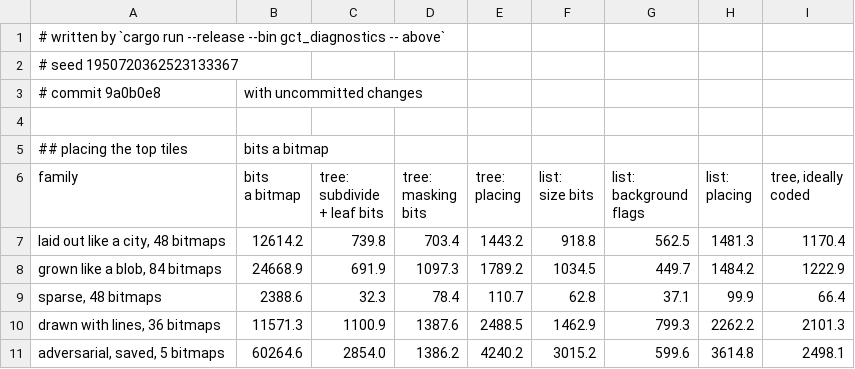
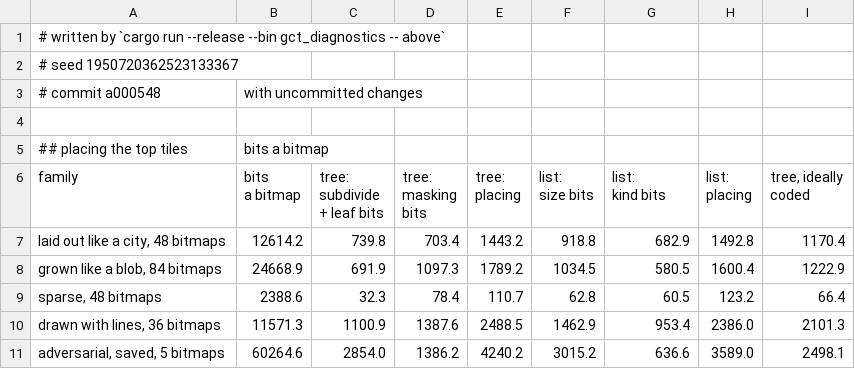
Before and after one commit to SlimiestSlimy/Civil-Egregore, a CSV file: measurements/above.csv, drawn as a sheet.

```diff
--- a/measurements/above.csv
+++ b/measurements/above.csv
@@ -2,21 +2,20 @@
 # seed 1950720362523133367
-# commit 9a0b0e8, with uncommitted changes
+# commit a000548, with uncommitted changes
 
 ## placing the top tiles, bits a bitmap
-family,"bits
-a bitmap","tree:
-subdivide
-+ leaf bits","tree:
-masking
-bits","tree:
-placing","list:
-size bits","list:
-background
-flags","list:
-placing","tree, ideally
-coded"
-"laid out like a city, 48 bitmaps",12614.2,739.8,703.4,1443.2,918.8,562.5,1481.3,1170.4
-"grown like a blob, 84 bitmaps",24668.9,691.9,1097.3,1789.2,1034.5,449.7,1484.2,1222.9
-"sparse, 48 bitmaps",2388.6,32.3,78.4,110.7,62.8,37.1,99.9,66.4
-"drawn with lines, 36 bitmaps",11571.3,1100.9,1387.6,2488.5,1462.9,799.3,2262.2,2101.3
-"adversarial, saved, 5 bitmaps",60264.6,2854.0,1386.2,4240.2,3015.2,599.6,3614.8,2498.1
+family,"bits
+a bitmap","tree:
+subdivide
++ leaf bits","tree:
+masking
+bits","tree:
+placing","list:
+size bits","list:
+kind bits","list:
+placing","tree, ideally
+coded"
+"laid out like a city, 48 bitmaps",12614.2,739.8,703.4,1443.2,918.8,682.9,1492.8,1170.4
+"grown like a blob, 84 bitmaps",24668.9,691.9,1097.3,1789.2,1034.5,580.5,1600.4,1222.9
+"sparse, 48 bitmaps",2388.6,32.3,78.4,110.7,62.8,60.5,123.2,66.4
+"drawn with lines, 36 bitmaps",11571.3,1100.9,1387.6,2488.5,1462.9,953.4,2386.0,2101.3
+"adversarial, saved, 5 bitmaps",60264.6,2854.0,1386.2,4240.2,3015.2,636.6,3589.0,2498.1
```
Also changed, not shown: 4 other files.
